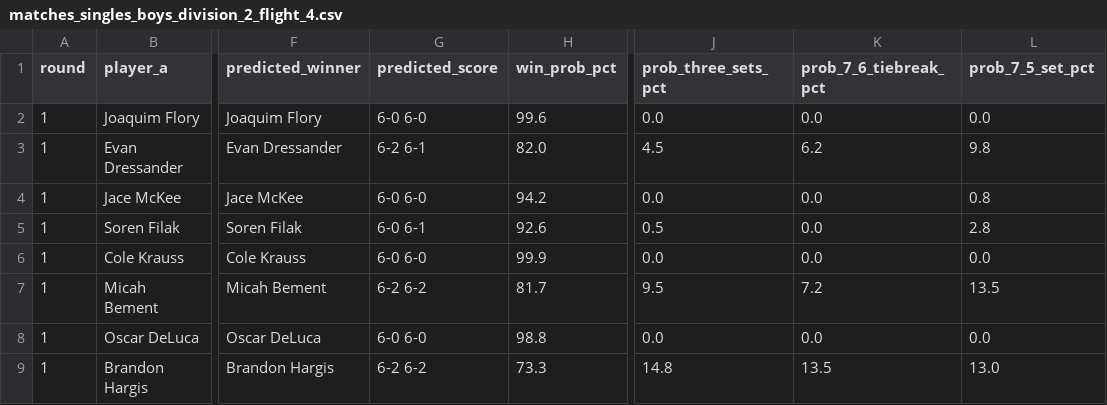
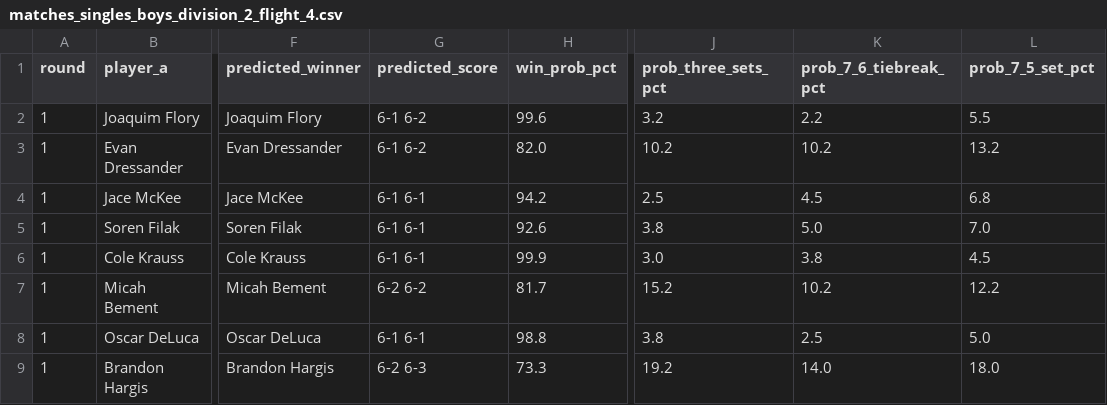
Before and after one commit to jojojoshshsh/MHSAA_tennis_seeder, a CSV file: docs/csv/predictions/matches_singles_boys_division_2_flight_4.csv, drawn as a sheet; only a part is shown, gaps mark what is left out; the diff covers the shown part only; the diff names each change by its address in the sheet, - before the commit and + after, or states it on an @@ line.

```diff
--- a/docs/csv/predictions/matches_singles_boys_division_2_flight_4.csv
+++ b/docs/csv/predictions/matches_singles_boys_division_2_flight_4.csv
-G2 (predicted_score): 6-0 6-0
+G2 (predicted_score): 6-1 6-2
-J2 (prob_three_sets_pct): 0.0
+J2 (prob_three_sets_pct): 3.2
-K2 (prob_7_6_tiebreak_pct): 0.0
+K2 (prob_7_6_tiebreak_pct): 2.2
-L2 (prob_7_5_set_pct): 0.0
+L2 (prob_7_5_set_pct): 5.5
-G3 (predicted_score): 6-2 6-1
+G3 (predicted_score): 6-1 6-2
-J3 (prob_three_sets_pct): 4.5
+J3 (prob_three_sets_pct): 10.2
-K3 (prob_7_6_tiebreak_pct): 6.2
+K3 (prob_7_6_tiebreak_pct): 10.2
-L3 (prob_7_5_set_pct): 9.8
+L3 (prob_7_5_set_pct): 13.2
-G4 (predicted_score): 6-0 6-0
+G4 (predicted_score): 6-1 6-1
-J4 (prob_three_sets_pct): 0.0
+J4 (prob_three_sets_pct): 2.5
-K4 (prob_7_6_tiebreak_pct): 0.0
+K4 (prob_7_6_tiebreak_pct): 4.5
-L4 (prob_7_5_set_pct): 0.8
+L4 (prob_7_5_set_pct): 6.8
-G5 (predicted_score): 6-0 6-1
+G5 (predicted_score): 6-1 6-1
-J5 (prob_three_sets_pct): 0.5
+J5 (prob_three_sets_pct): 3.8
-K5 (prob_7_6_tiebreak_pct): 0.0
+K5 (prob_7_6_tiebreak_pct): 5.0
-L5 (prob_7_5_set_pct): 2.8
+L5 (prob_7_5_set_pct): 7.0
-G6 (predicted_score): 6-0 6-0
+G6 (predicted_score): 6-1 6-1
-J6 (prob_three_sets_pct): 0.0
+J6 (prob_three_sets_pct): 3.0
-K6 (prob_7_6_tiebreak_pct): 0.0
+K6 (prob_7_6_tiebreak_pct): 3.8
-L6 (prob_7_5_set_pct): 0.0
+L6 (prob_7_5_set_pct): 4.5
-J7 (prob_three_sets_pct): 9.5
+J7 (prob_three_sets_pct): 15.2
-K7 (prob_7_6_tiebreak_pct): 7.2
+K7 (prob_7_6_tiebreak_pct): 10.2
-L7 (prob_7_5_set_pct): 13.5
+L7 (prob_7_5_set_pct): 12.2
-G8 (predicted_score): 6-0 6-0
+G8 (predicted_score): 6-1 6-1
-J8 (prob_three_sets_pct): 0.0
+J8 (prob_three_sets_pct): 3.8
-K8 (prob_7_6_tiebreak_pct): 0.0
+K8 (prob_7_6_tiebreak_pct): 2.5
-L8 (prob_7_5_set_pct): 0.0
+L8 (prob_7_5_set_pct): 5.0
-G9 (predicted_score): 6-2 6-2
+G9 (predicted_score): 6-2 6-3
-J9 (prob_three_sets_pct): 14.8
+J9 (prob_three_sets_pct): 19.2
-K9 (prob_7_6_tiebreak_pct): 13.5
+K9 (prob_7_6_tiebreak_pct): 14.0
-L9 (prob_7_5_set_pct): 13.0
+L9 (prob_7_5_set_pct): 18.0
```
Also changed, not shown: 86 edited cells elsewhere in this file, docs/csv/predictions/matches_doubles_boys_division_1_flight_1.csv, docs/csv/predictions/matches_doubles_boys_division_1_flight_3.csv, 31 other files.
